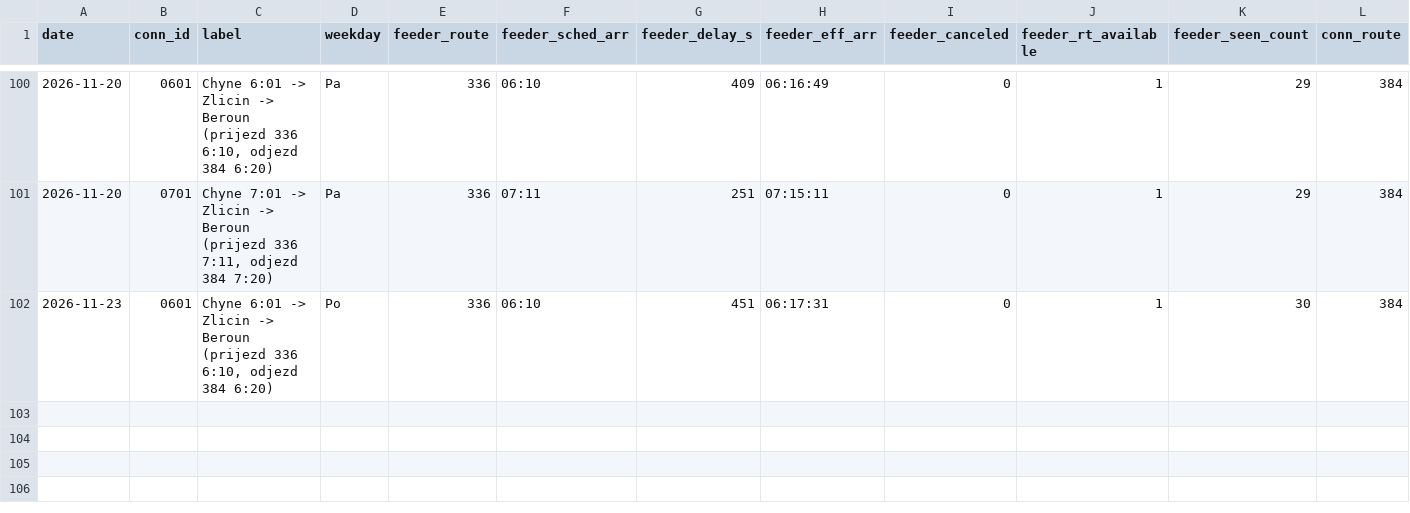
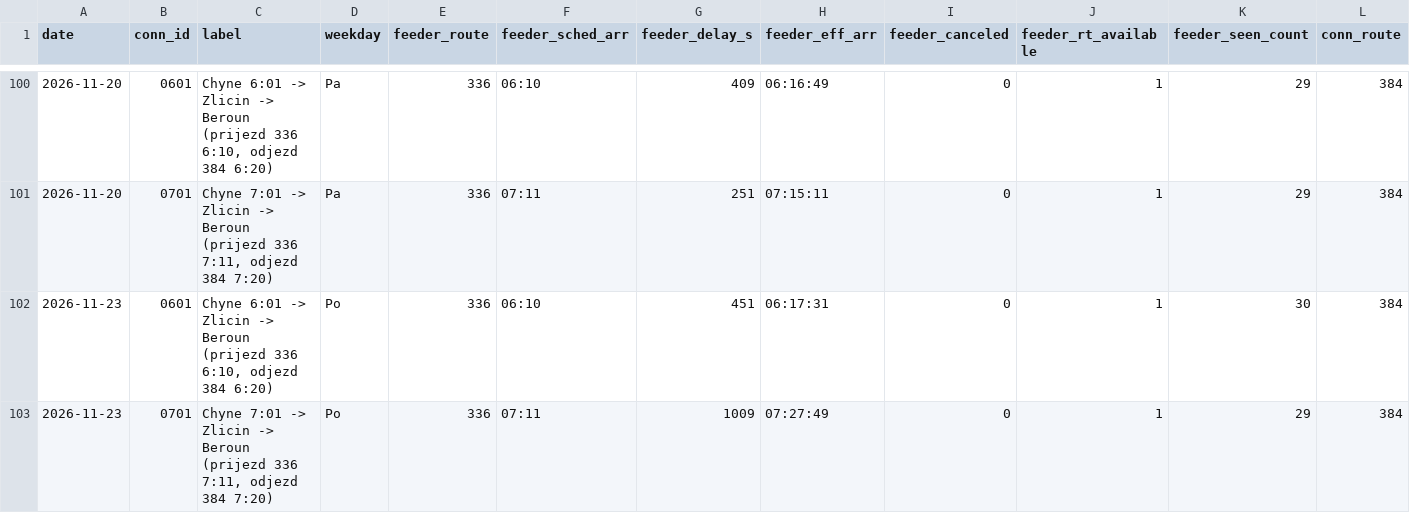
Before and after one commit to JindraKK/pid-transfer-monitor, a CSV file: data/results.csv, drawn as a sheet; only a part is shown, gaps mark what is left out; rows hold the shown columns only; the diff names each change by its address in the sheet, - before the commit and + after, or states it on an @@ line.

```diff
--- a/data/results.csv
+++ b/data/results.csv
+row 103: 2026-11-23 | 0701 | Chyne 7:01 -> Zlicin -> Beroun (prijezd 336 7:11, odjezd 384 7:20) | Po | 336 | 07:11 | 1009 | 07:27:49 | 0 | 1 | 29 | 384
```
Also changed, not shown: 1 other file.
